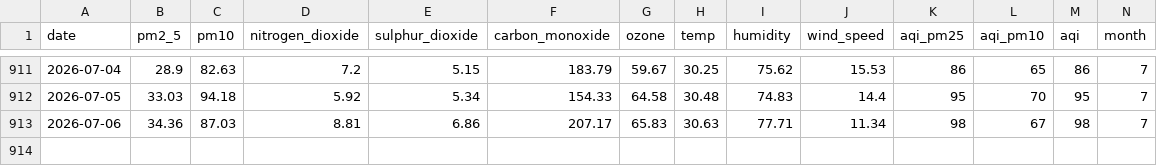
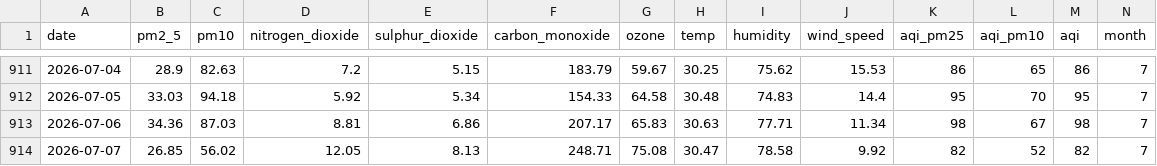
Before and after one commit to jaweria15/AQIPrediction, a CSV file: aqi_historical_data.csv, drawn as a sheet; only a part is shown, gaps mark what is left out; rows hold the shown columns only; the diff names each change by its address in the sheet, - before the commit and + after, or states it on an @@ line.

```diff
--- a/aqi_historical_data.csv
+++ b/aqi_historical_data.csv
+row 914: 2026-07-07 | 26.85 | 56.02 | 12.05 | 8.13 | 248.71 | 75.08 | 30.47 | 78.58 | 9.92 | 82 | 52 | 82 | 7
```
